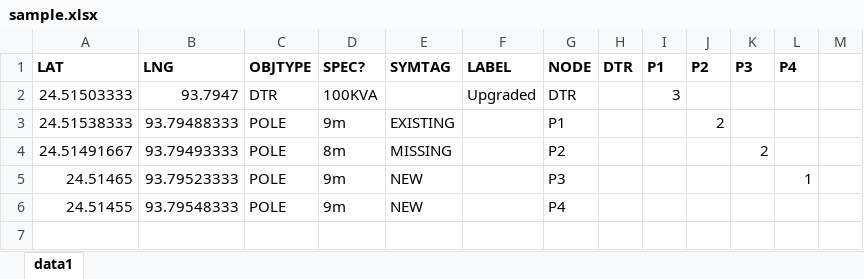
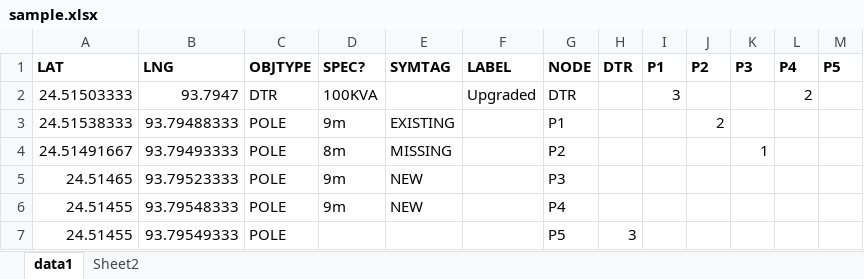
Before and after one commit to ronscoder/gsldp, an Excel workbook: assets/sample.xlsx, sheet data1, drawn as a sheet; values as stored, in another font and other column widths than the file's, no borders; the diff names each change by its address in the sheet, - before the commit and + after, or states it on an @@ line.

```diff
--- a/assets/sample.xlsx (sheet data1)
+++ b/assets/sample.xlsx (sheet data1)
+sheet tab: Sheet2
-M1: (empty)
+M1: P5
-L2 (P4): (empty)
+L2 (P4): 2
-K4 (P3): 2
+K4 (P3): 1
-L5 (P4): 1
+L5 (P4): (empty)
+row 7: 24.51455 | 93.79549333 | POLE |  |  |  | P5 | 3
```
Also changed, not shown: 6 other files.
